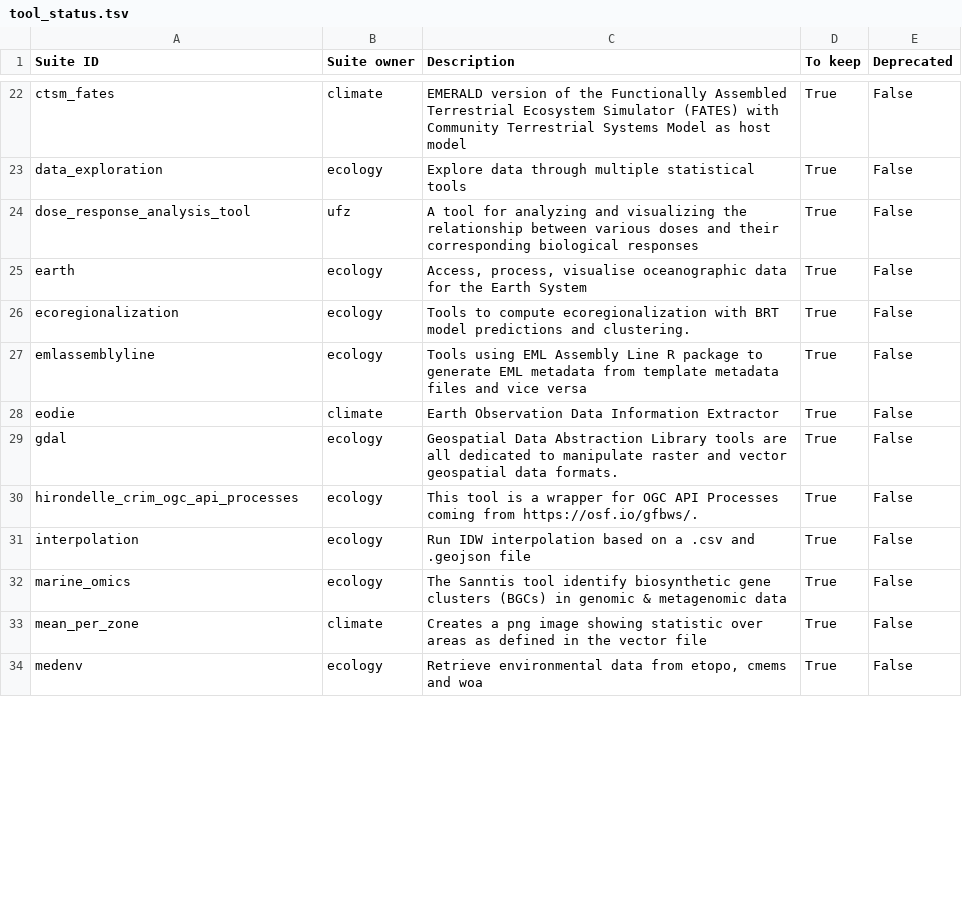
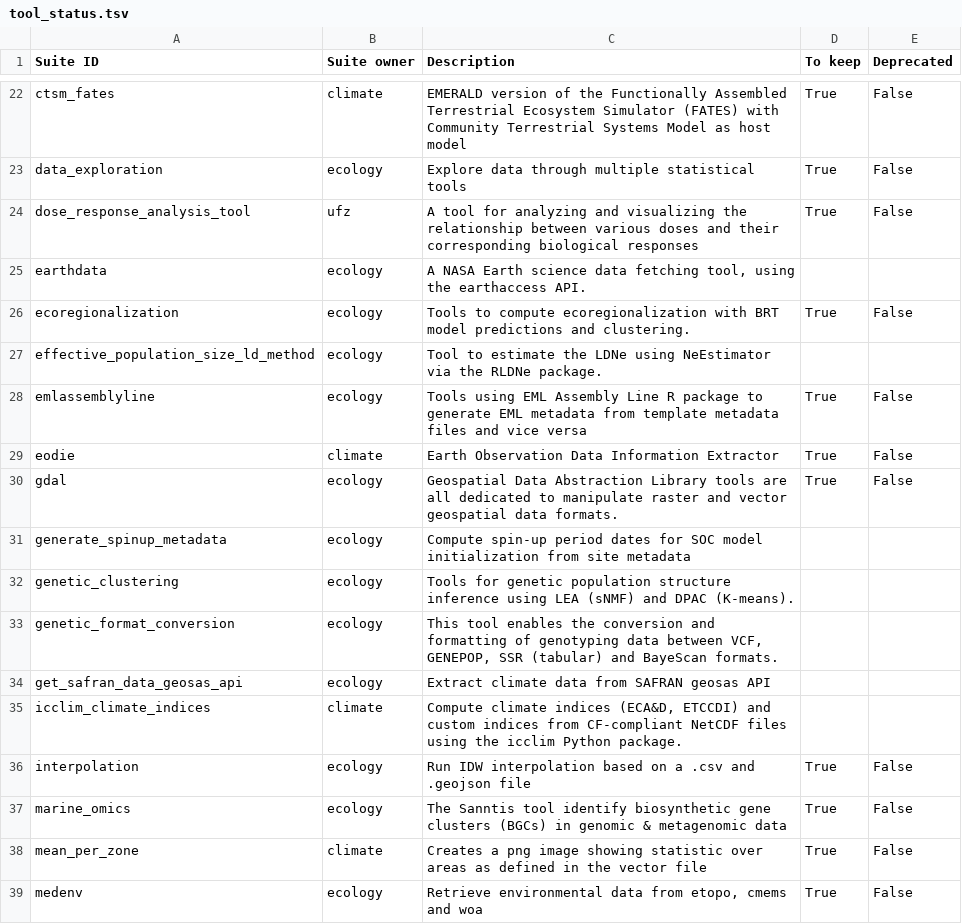
Before and after one commit to galaxyproject/galaxy_codex, a TSV file: communities/earth/metadata/tool_status.tsv, drawn as a sheet; only a part is shown, gaps mark what is left out; removed rows and columns are numbered as before the commit, all else as after; the diff covers the shown part only; the diff names each change by its address in the sheet, - before the commit and + after, or states it on an @@ line.

```diff
--- a/communities/earth/metadata/tool_status.tsv
+++ b/communities/earth/metadata/tool_status.tsv
-row 25: earth | ecology | Access, process, visualise oceanographic data for the Earth System | True | False
+row 25: earthdata | ecology | A NASA Earth science data fetching tool, using the earthaccess API.
+row 27: effective_population_size_ld_method | ecology | Tool to estimate the LDNe using NeEstimator via the RLDNe package.
-row 30: hirondelle_crim_ogc_api_processes | ecology | This tool is a wrapper for OGC API Processes coming from https://osf.io/gfbws/. | True | False
+row 31: generate_spinup_metadata | ecology | Compute spin-up period dates for SOC model initialization from site metadata
+row 32: genetic_clustering | ecology | Tools for genetic population structure inference using LEA (sNMF) and DPAC (K-means).
+row 33: genetic_format_conversion | ecology | This tool enables the conversion and formatting of genotyping data between VCF, GENEPOP, SSR (tabular) and BayeScan formats.
+row 34: get_safran_data_geosas_api | ecology | Extract climate data from SAFRAN geosas API
+row 35: icclim_climate_indices | climate | Compute climate indices (ECA&D, ETCCDI) and custom indices from CF-compliant NetCDF files using the icclim Python package.
```
Also changed, not shown: 6 added rows, 6 removed rows and 3 edited cells elsewhere in this file, communities/earth/metadata/workflow_status.tsv, communities/earth/resources/curated_tools.tsv, 41 other files.
